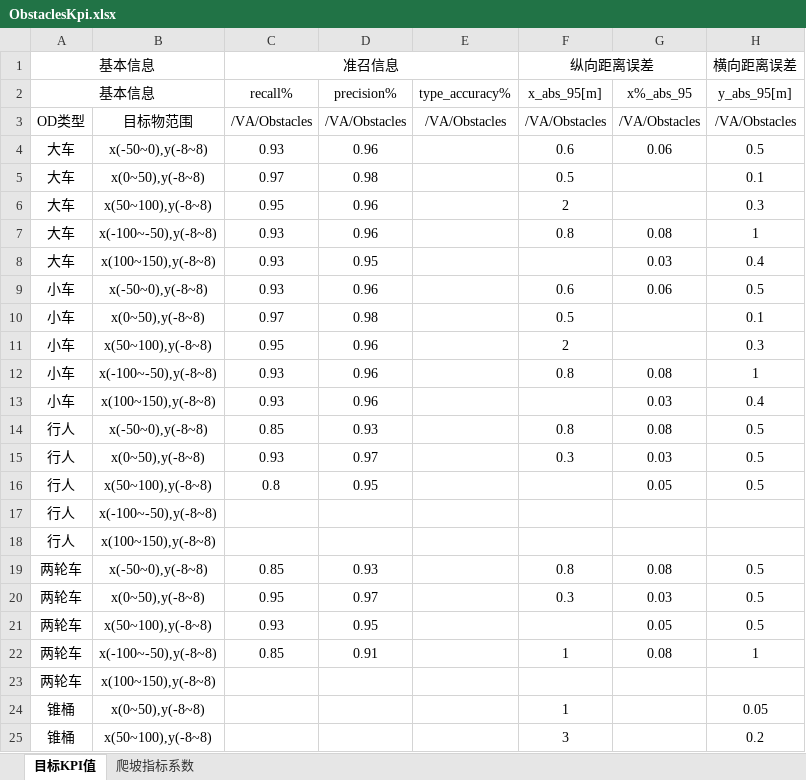
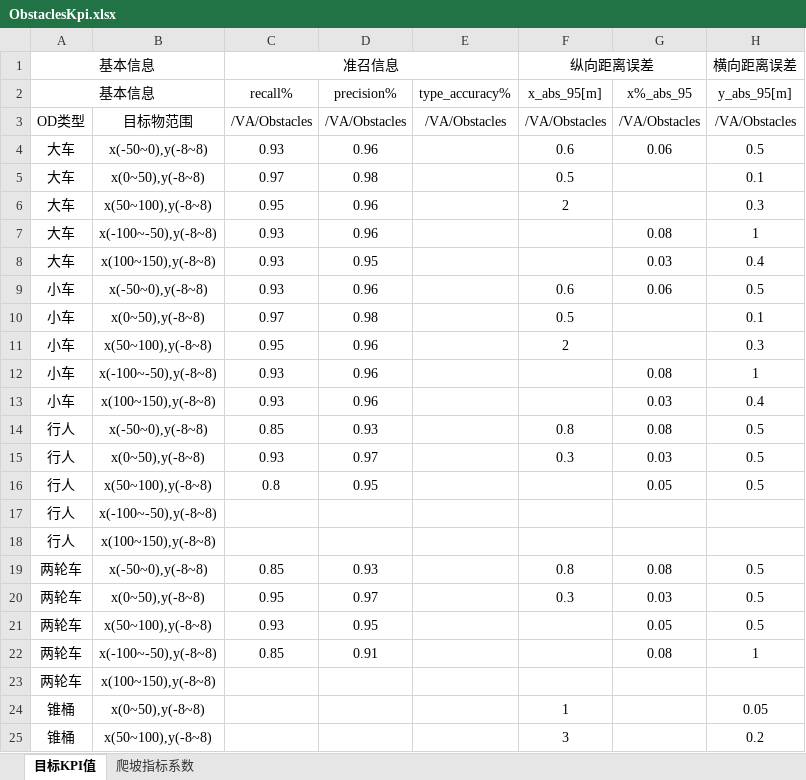
Before and after one commit to tianxinbyj/Replay-Autotest-at-Home, an Excel workbook: Docs/Resources/ObstaclesKpi.xlsx, sheet 目标KPI值, drawn as a sheet; only a part is shown; values as stored, in another font and other column widths than the file's, no borders; the diff names each change by its address in the sheet, - before the commit and + after, or states it on an @@ line.

```diff
--- a/Docs/Resources/ObstaclesKpi.xlsx (sheet 目标KPI值)
+++ b/Docs/Resources/ObstaclesKpi.xlsx (sheet 目标KPI值)
-F7 (纵向距离误差): 0.8
+F7 (纵向距离误差): (empty)
-F12 (纵向距离误差): 0.8
+F12 (纵向距离误差): (empty)
-F22 (纵向距离误差): 1
+F22 (纵向距离误差): (empty)
```
Also changed, not shown: 2 other files.
